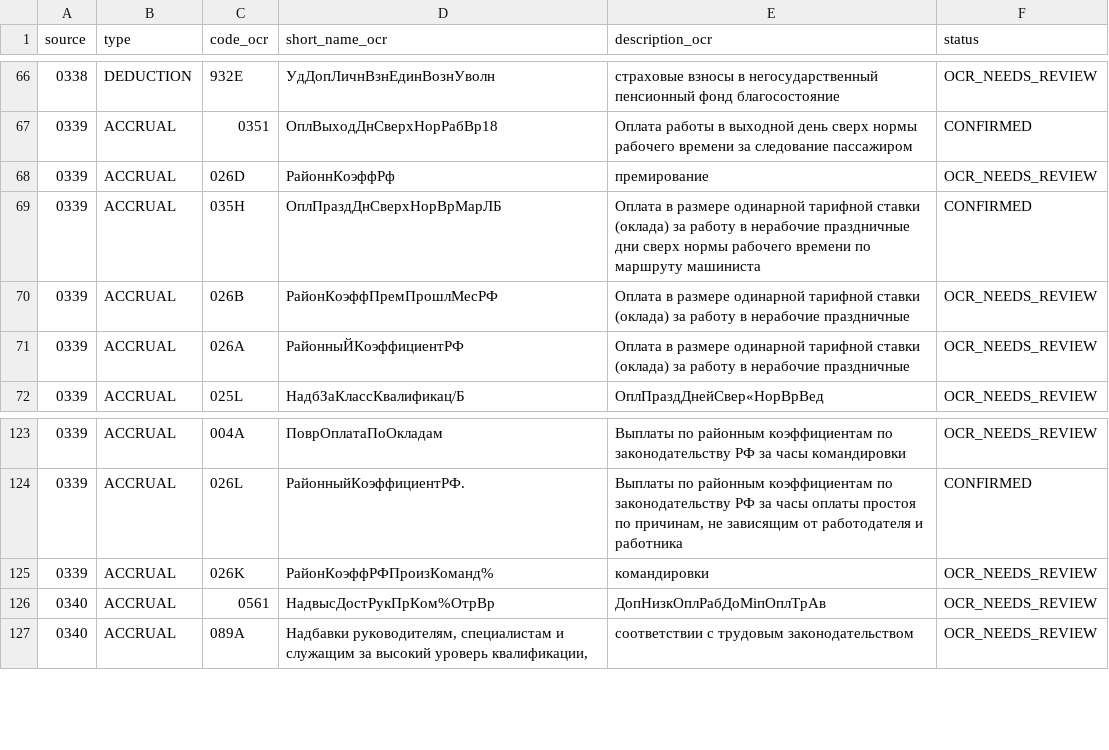
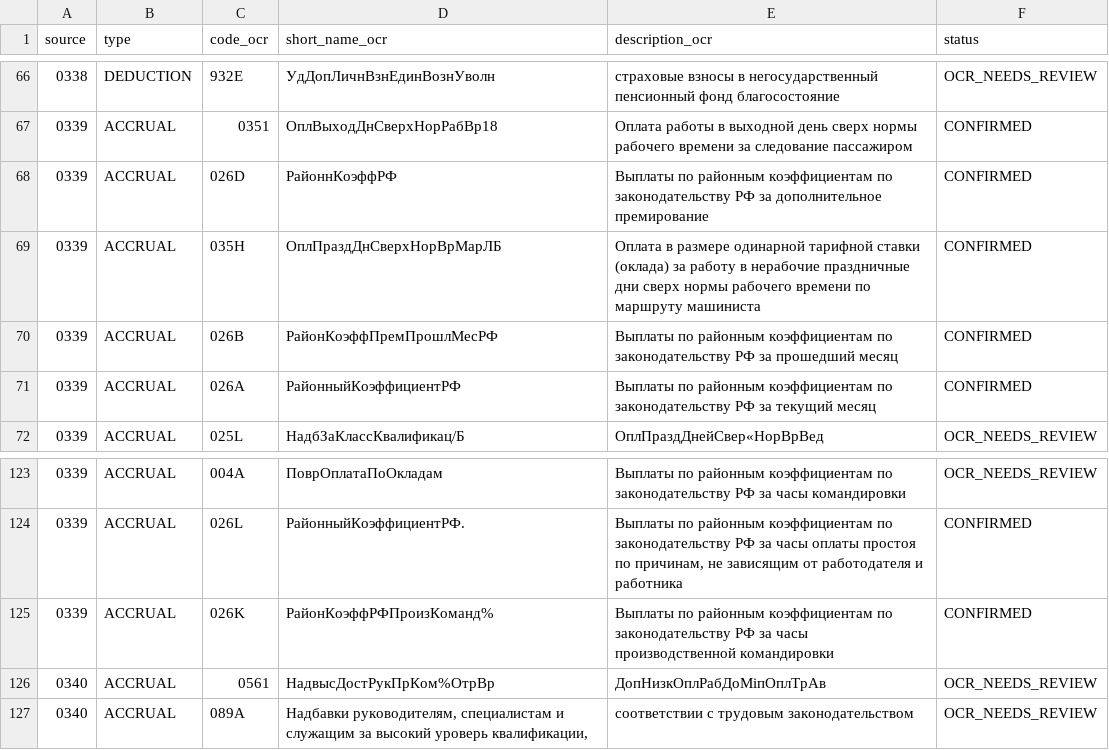
Before and after one commit to zoerAleksandr/LocoDriver, a CSV file: docs/payroll_codes/payroll_codes_ocr.csv, drawn as a sheet; only a part is shown, gaps mark what is left out.

Commit message:
Подтвердить коды районного коэффициента

```diff
--- a/docs/payroll_codes/payroll_codes_ocr.csv
+++ b/docs/payroll_codes/payroll_codes_ocr.csv
@@ -67,6 +67,6 @@ source,type,code_ocr,short_name_ocr,description_ocr,status
 0339,ACCRUAL,0351,ОплВыходДнСверхНорРабВр18,Оплата работы в выходной день сверх нормы рабочего времени за следование пассажиром,CONFIRMED
-0339,ACCRUAL,026D,РайоннКоэффРф,премирование,OCR_NEEDS_REVIEW
+0339,ACCRUAL,026D,РайоннКоэффРФ,Выплаты по районным коэффициентам по законодательству РФ за дополнительное премирование,CONFIRMED
 0339,ACCRUAL,035H,ОплПраздДнСверхНорВрМарЛБ,Оплата в размере одинарной тарифной ставки (оклада) за работу в нерабочие праздничные дни сверх нормы рабочего времени по маршруту машиниста,CONFIRMED
-0339,ACCRUAL,026B,РайонКоэффПремПрошлМесРФ,Оплата в размере одинарной тарифной ставки (оклада) за работу в нерабочие праздничные,OCR_NEEDS_REVIEW
-0339,ACCRUAL,026A,РайонныЙКоэффициентРФ,Оплата в размере одинарной тарифной ставки (оклада) за работу в нерабочие праздничные,OCR_NEEDS_REVIEW
+0339,ACCRUAL,026B,РайонКоэффПремПрошлМесРФ,Выплаты по районным коэффициентам по законодательству РФ за прошедший месяц,CONFIRMED
+0339,ACCRUAL,026A,РайонныйКоэффициентРФ,Выплаты по районным коэффициентам по законодательству РФ за текущий месяц,CONFIRMED
 0339,ACCRUAL,025L,НадбЗаКлассКвалификац/Б,ОплПраздДнейСвер«НорВрВед,OCR_NEEDS_REVIEW
@@ -124,3 +124,3 @@ source,type,code_ocr,short_name_ocr,description_ocr,status
 0339,ACCRUAL,026L,РайонныйКоэффициентРФ.,"Выплаты по районным коэффициентам по законодательству РФ за часы оплаты простоя по причинам, не зависящим от работодателя и работника",CONFIRMED
-0339,ACCRUAL,026K,РайонКоэффРФПроизКоманд%,командировки,OCR_NEEDS_REVIEW
+0339,ACCRUAL,026K,РайонКоэффРФПроизКоманд%,Выплаты по районным коэффициентам по законодательству РФ за часы производственной командировки,CONFIRMED
 0340,ACCRUAL,0561,НадвысДостРукПрКом%ОтрВp,ДопНизкОплРабДоМіпОплТрАв,OCR_NEEDS_REVIEW
```
Also changed, not shown: 2 other files.
